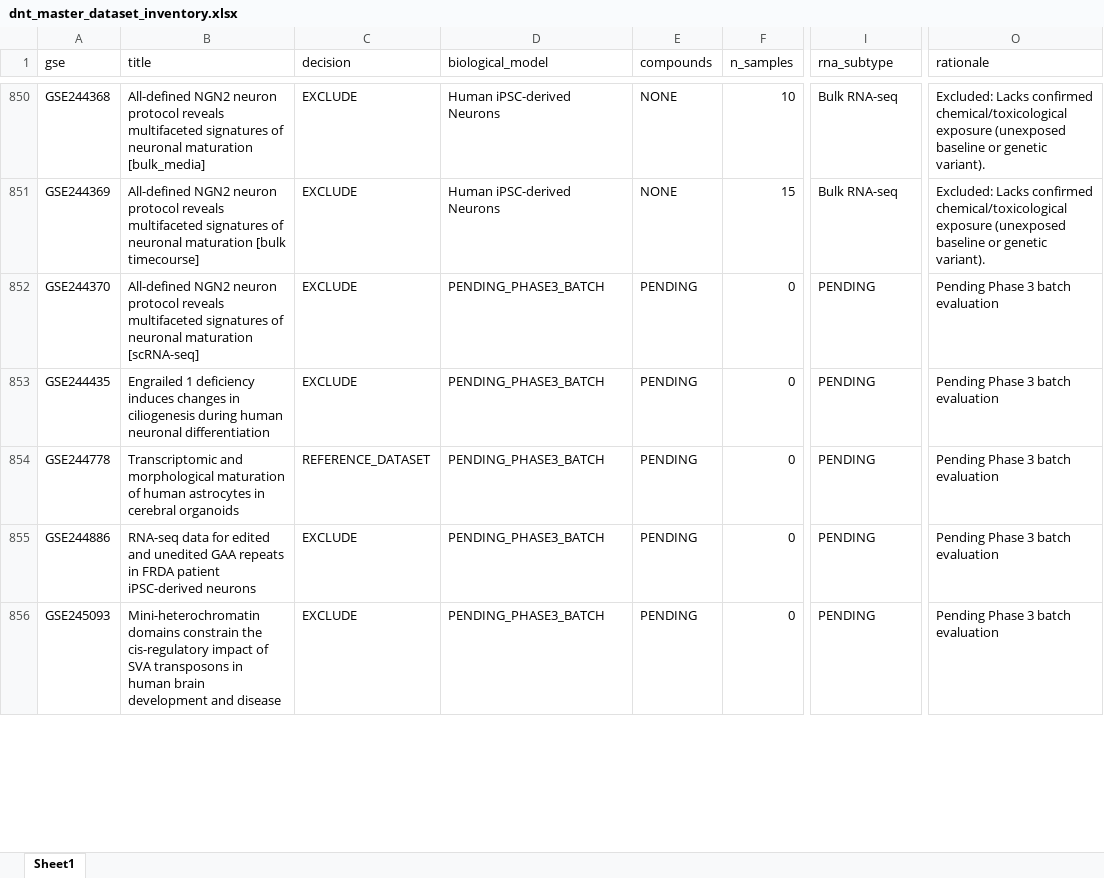
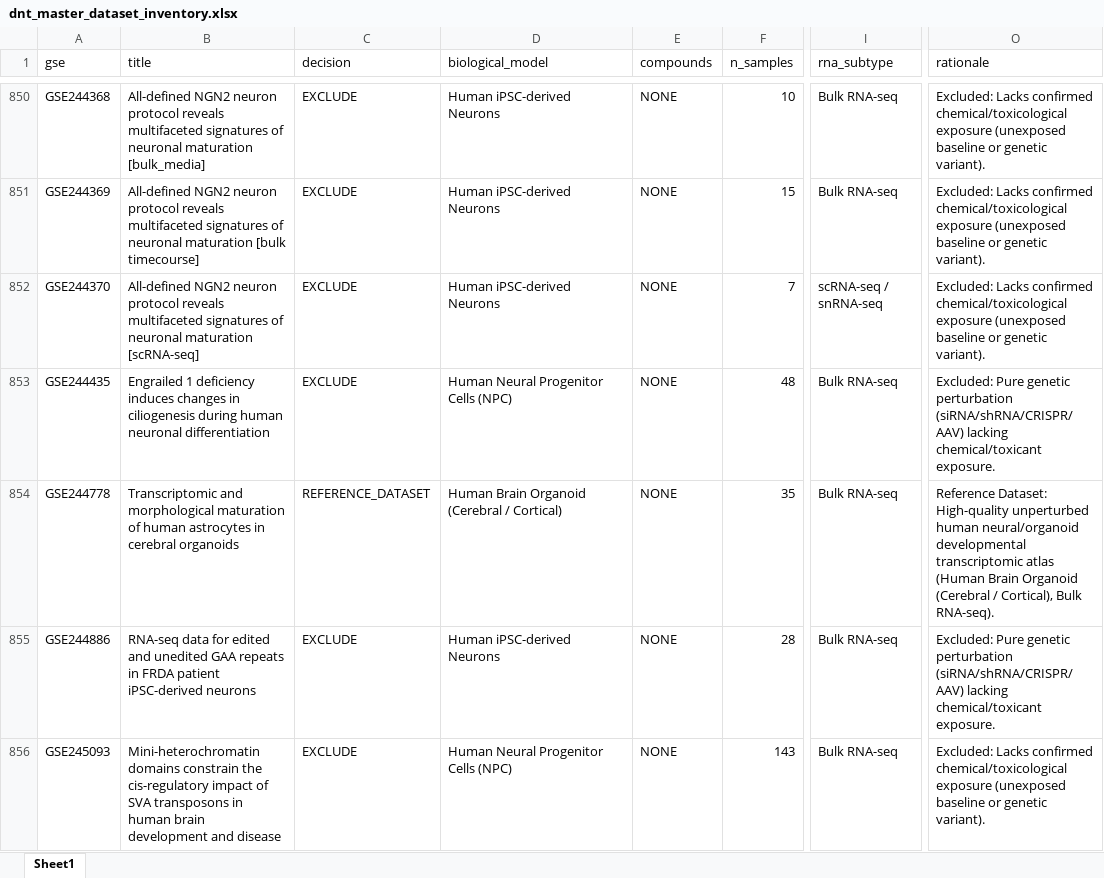
Before and after one commit to bioprintingLabsInc/DNT-Organoid-AI, an Excel workbook: data/metadata/dnt_master_dataset_inventory.xlsx, sheet Sheet1, drawn as a sheet; only a part is shown, gaps mark what is left out; values as stored, in another font and other column widths than the file's, no borders; the diff covers the shown part only; the diff names each change by its address in the sheet, - before the commit and + after, or states it on an @@ line.

```diff
--- a/data/metadata/dnt_master_dataset_inventory.xlsx (sheet Sheet1)
+++ b/data/metadata/dnt_master_dataset_inventory.xlsx (sheet Sheet1)
-D852 (biological_model): PENDING_PHASE3_BATCH
+D852 (biological_model): Human iPSC-derived Neurons
-E852:E856 (compounds): PENDING
+E852:E856 (compounds): NONE
-F852 (n_samples): 0
+F852 (n_samples): 7
-I852 (rna_subtype): PENDING
+I852 (rna_subtype): scRNA-seq / snRNA-seq
-O852 (rationale): Pending Phase 3 batch evaluation
+O852 (rationale): Excluded: Lacks confirmed chemical/toxicological exposure (unexposed baseline or genetic variant).
-D853 (biological_model): PENDING_PHASE3_BATCH
+D853 (biological_model): Human Neural Progenitor Cells (NPC)
-F853 (n_samples): 0
+F853 (n_samples): 48
-I853:I856 (rna_subtype): PENDING
+I853:I856 (rna_subtype): Bulk RNA-seq
-O853 (rationale): Pending Phase 3 batch evaluation
+O853 (rationale): Excluded: Pure genetic perturbation (siRNA/shRNA/CRISPR/AAV) lacking chemical/toxicant exposure.
-D854 (biological_model): PENDING_PHASE3_BATCH
+D854 (biological_model): Human Brain Organoid (Cerebral / Cortical)
-F854 (n_samples): 0
+F854 (n_samples): 35
-O854 (rationale): Pending Phase 3 batch evaluation
+O854 (rationale): Reference Dataset: High-quality unperturbed human neural/organoid developmental transcriptomic atlas (Human Brain Organoid (Cerebral / Cortical), Bulk RNA-seq).
-D855 (biological_model): PENDING_PHASE3_BATCH
+D855 (biological_model): Human iPSC-derived Neurons
-F855 (n_samples): 0
+F855 (n_samples): 28
-O855 (rationale): Pending Phase 3 batch evaluation
+O855 (rationale): Excluded: Pure genetic perturbation (siRNA/shRNA/CRISPR/AAV) lacking chemical/toxicant exposure.
-D856 (biological_model): PENDING_PHASE3_BATCH
+D856 (biological_model): Human Neural Progenitor Cells (NPC)
-F856 (n_samples): 0
+F856 (n_samples): 143
-O856 (rationale): Pending Phase 3 batch evaluation
+O856 (rationale): Excluded: Lacks confirmed chemical/toxicological exposure (unexposed baseline or genetic variant).
```
Also changed, not shown: 225 edited cells elsewhere in this sheet, data/metadata/dnt_experimental_conditions_inventory.xlsx, data/metadata/dnt_sample_metadata_v1.xlsx, 12 other files.
